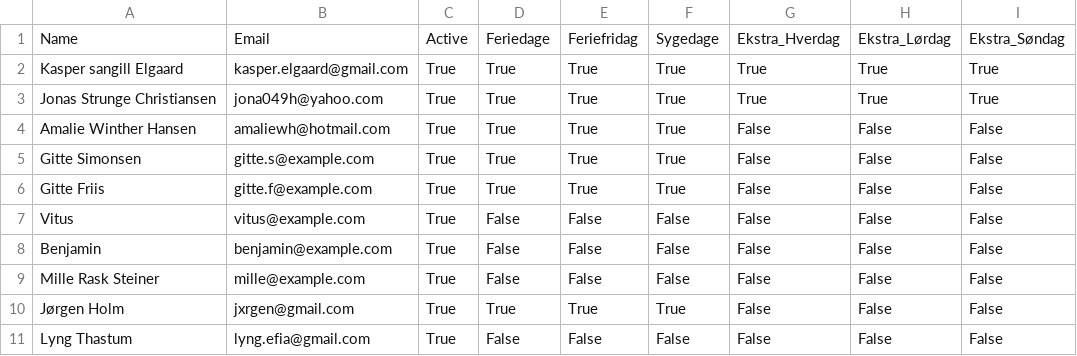
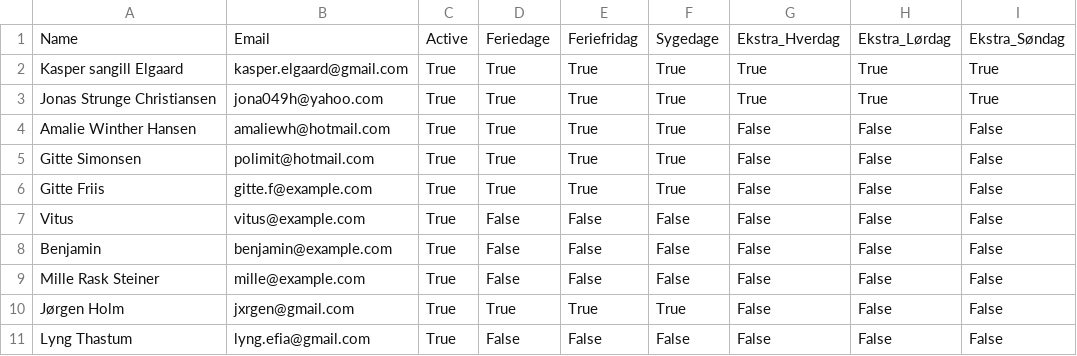
Before and after one commit to jxrgen/timeregnskab, a CSV file: employees.csv, drawn as a sheet; only a part is shown; the diff names each change by its address in the sheet, - before the commit and + after, or states it on an @@ line.

Commit message:
Opdateret medarbejdere

```diff
--- a/employees.csv
+++ b/employees.csv
-B5: gitte.s@example.com
+B5: polimit@hotmail.com
```
